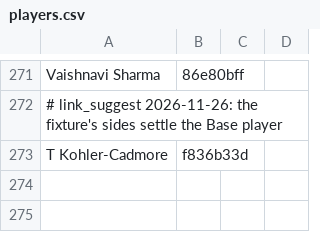
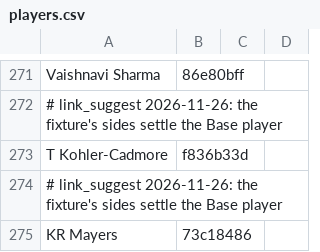
Before and after one commit to dheerajgoel17/cricket-data, a CSV file: value_bets/mappings/players.csv, drawn as a sheet; only a part is shown, gaps mark what is left out.

```diff
--- a/value_bets/mappings/players.csv
+++ b/value_bets/mappings/players.csv
@@ -273 +273,3 @@ Vaishnavi Sharma,86e80bff
 T Kohler-Cadmore,f836b33d
+# link_suggest 2026-11-26: the fixture's sides settle the Base player
+KR Mayers,73c18486
```
